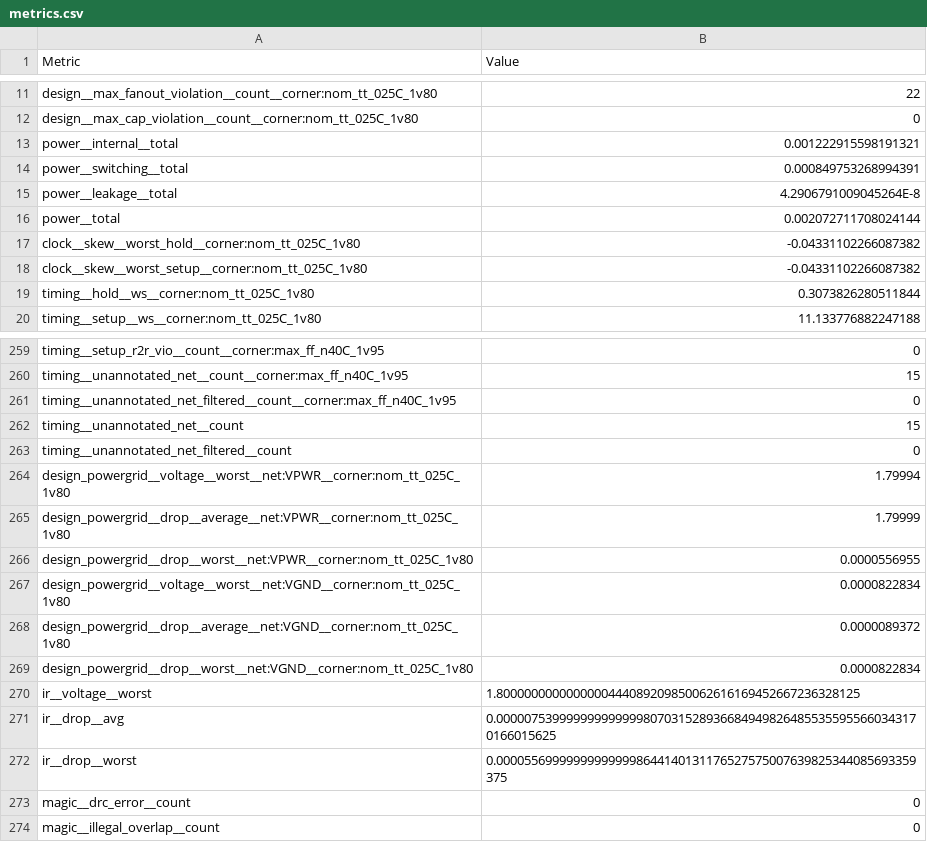
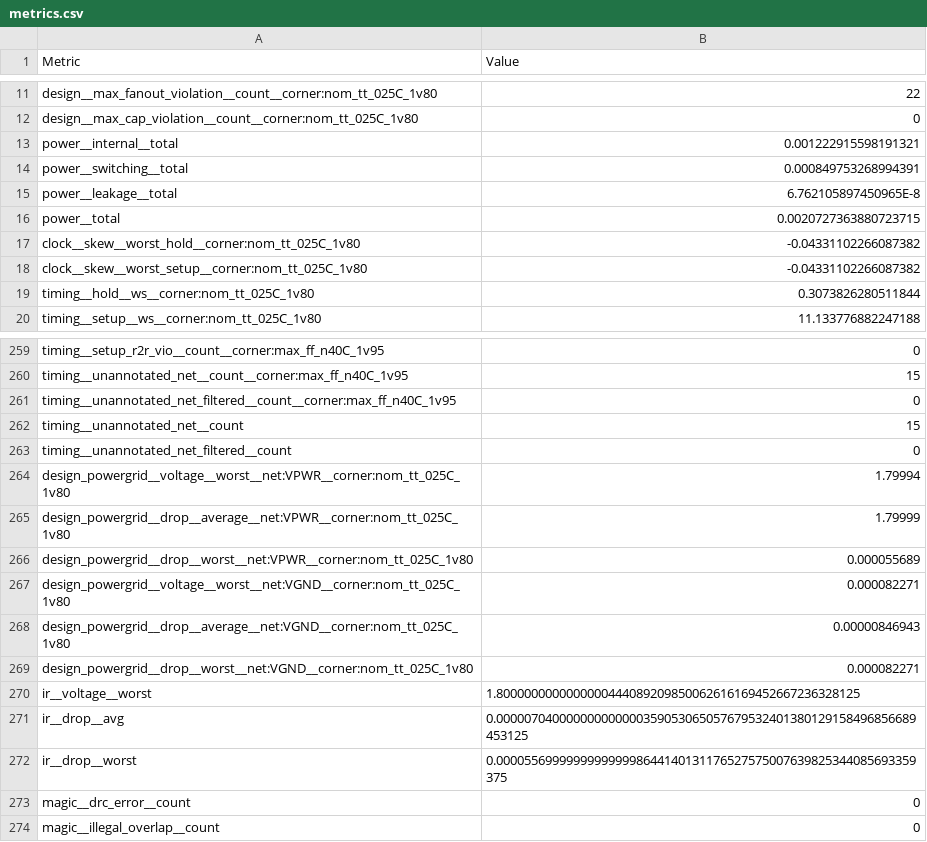
Before and after one commit to TinyTapeout/tinytapeout-09, a CSV file: projects/tt_um_2048_vga_game/stats/metrics.csv, drawn as a sheet; only a part is shown, gaps mark what is left out.

Commit message:
feat: update project tt_um_2048_vga_game from urish/tt09-2048-game
Commit: 4d29fa1e9b861efe95e23a0c171ab4cae4b098e8
Workflow: https://github.com/urish/tt09-2048-game/actions/runs/11699672700

```diff
--- a/projects/tt_um_2048_vga_game/stats/metrics.csv
+++ b/projects/tt_um_2048_vga_game/stats/metrics.csv
@@ -14,4 +14,4 @@ power__internal__total,0.001222915598191321
 power__switching__total,0.000849753268994391
-power__leakage__total,4.2906791009045264E-8
-power__total,0.002072711708024144
+power__leakage__total,6.762105897450965E-8
+power__total,0.0020727363880723715
 clock__skew__worst_hold__corner:nom_tt_025C_1v80,-0.04331102266087382
@@ -265,8 +265,8 @@ design_powergrid__voltage__worst__net:VPWR__corner:nom_tt_025C_1v80,1.79994
 design_powergrid__drop__average__net:VPWR__corner:nom_tt_025C_1v80,1.79999
-design_powergrid__drop__worst__net:VPWR__corner:nom_tt_025C_1v80,0.0000556955
-design_powergrid__voltage__worst__net:VGND__corner:nom_tt_025C_1v80,0.0000822834
-design_powergrid__drop__average__net:VGND__corner:nom_tt_025C_1v80,0.0000089372
-design_powergrid__drop__worst__net:VGND__corner:nom_tt_025C_1v80,0.0000822834
+design_powergrid__drop__worst__net:VPWR__corner:nom_tt_025C_1v80,0.000055689
+design_powergrid__voltage__worst__net:VGND__corner:nom_tt_025C_1v80,0.000082271
+design_powergrid__drop__average__net:VGND__corner:nom_tt_025C_1v80,0.00000846943
+design_powergrid__drop__worst__net:VGND__corner:nom_tt_025C_1v80,0.000082271
 ir__voltage__worst,1.8000000000000000444089209850062616169452667236328125
-ir__drop__avg,0.0000075399999999999998070315289366849498264855355955660343170166015625
+ir__drop__avg,0.000007040000000000000359053065057679532401380129158496856689453125
 ir__drop__worst,0.000055699999999999998644140131176527575007639825344085693359375
```
Also changed, not shown: 3 other files.
